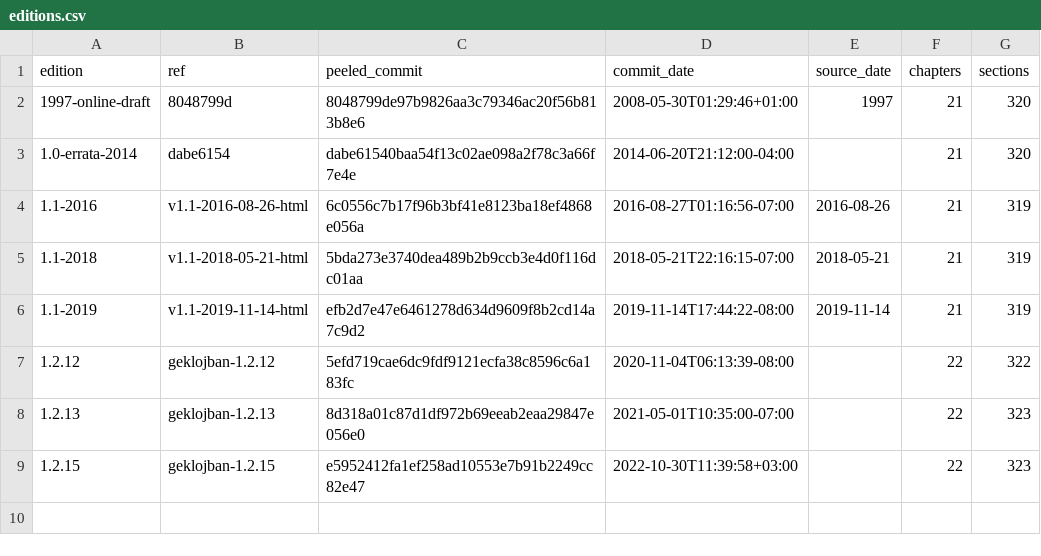
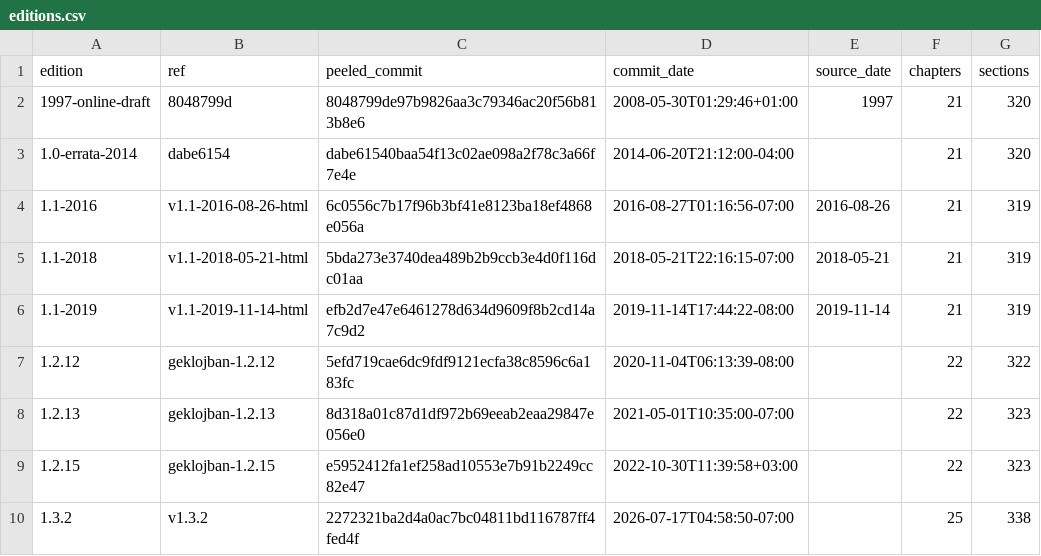
Before and after one commit to int19h/jbomohi, a CSV file: _meta/cll/editions.csv, drawn as a sheet.

Commit message:
cll: render 1.3.2
Source: cll
Source-Id: cll=1.3.2
Event: render
Time-Confidence: exact
Edition: 1.3.2
Renderer: cll/1

```diff
--- a/_meta/cll/editions.csv
+++ b/_meta/cll/editions.csv
@@ -9 +9,2 @@ edition,ref,peeled_commit,commit_date,source_date,chapters,sections
 1.2.15,geklojban-1.2.15,e5952412fa1ef258ad10553e7b91b2249cc82e47,2022-10-30T11:39:58+03:00,,22,323
+1.3.2,v1.3.2,2272321ba2d4a0ac7bc04811bd116787ff4fed4f,2026-07-17T04:58:50-07:00,,25,338
```
Also changed, not shown: 26 other files.
